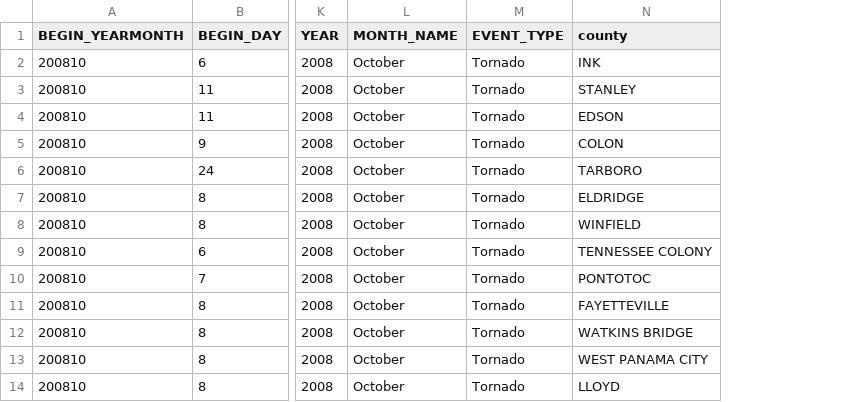
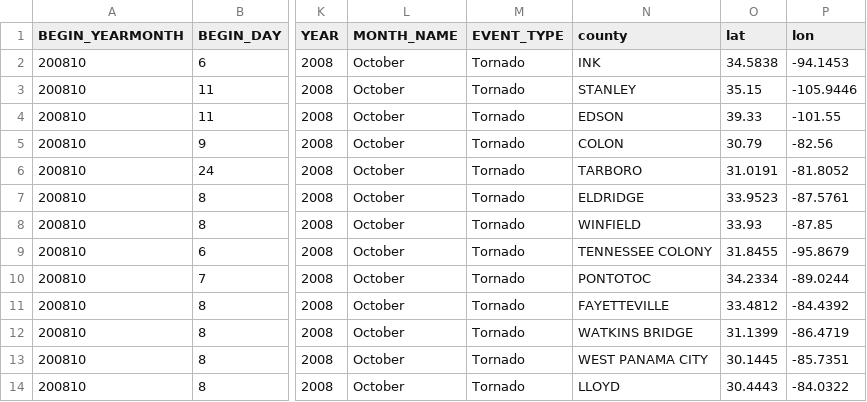
Before and after one commit to nburroni/vis-project-2, a CSV file: data/weather/2008-10-weather.csv, drawn as a sheet; only a part is shown, gaps mark what is left out; the diff names each change by its address in the sheet, - before the commit and + after, or states it on an @@ line.

```diff
--- a/data/weather/2008-10-weather.csv
+++ b/data/weather/2008-10-weather.csv
+column O (lat), rows 2-14: 34.5838 | 35.15 | 39.33 | 30.79 | 31.0191 | 33.9523 | 33.93 | 31.8455 | 34.2334 | 33.4812 | 31.1399 | 30.1445 | 30.4443
+column P (lon), rows 2-14: -94.1453 | -105.9446 | -101.55 | -82.56 | -81.8052 | -87.5761 | -87.85 | -95.8679 | -89.0244 | -84.4392 | -86.4719 | -85.7351 | -84.0322
```
Also changed, not shown: data/weather/2008-11-weather.csv, data/weather/2008-12-weather.csv, 15 other files.
